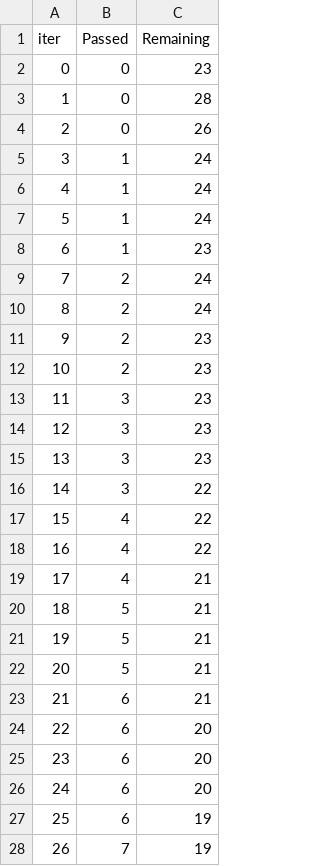
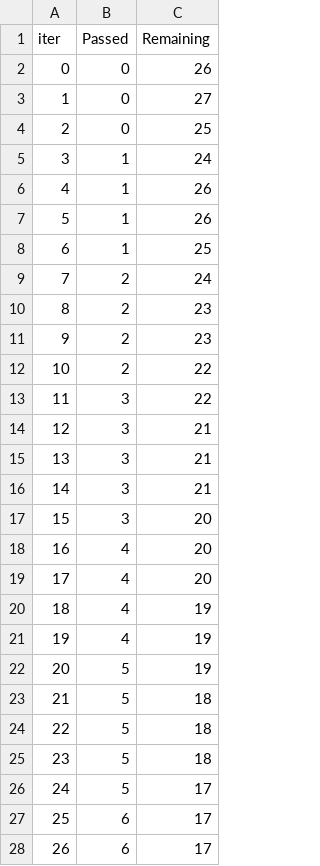
Before and after one commit to Abubakar0011/DS_ete_Pract_Proj, a TSV file: catboost_info/time_left.tsv, drawn as a sheet; only a part is shown; the diff covers the shown part only.

```diff
--- a/catboost_info/time_left.tsv
+++ b/catboost_info/time_left.tsv
@@ -1,28 +1,28 @@
 iter	Passed	Remaining
-0	0	23
-1	0	28
-2	0	26
+0	0	26
+1	0	27
+2	0	25
 3	1	24
-4	1	24
-5	1	24
-6	1	23
+4	1	26
+5	1	26
+6	1	25
 7	2	24
-8	2	24
+8	2	23
 9	2	23
-10	2	23
-11	3	23
-12	3	23
-13	3	23
-14	3	22
-15	4	22
-16	4	22
-17	4	21
-18	5	21
-19	5	21
-20	5	21
-21	6	21
-22	6	20
-23	6	20
-24	6	20
-25	6	19
-26	7	19
+10	2	22
+11	3	22
+12	3	21
+13	3	21
+14	3	21
+15	3	20
+16	4	20
+17	4	20
+18	4	19
+19	4	19
+20	5	19
+21	5	18
+22	5	18
+23	5	18
+24	5	17
+25	6	17
+26	6	17
```
Also changed, not shown: 125 edited cells elsewhere in this file, 2 other files.
